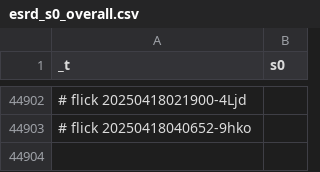
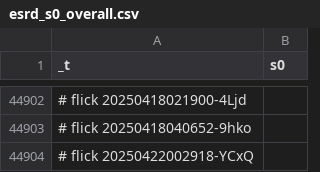
Before and after one commit to abikesa/ship, a CSV file: kitabo/ensi/testbin/test3/assets/csv/esrd_s0_overall.csv, drawn as a sheet; only a part is shown, gaps mark what is left out; the diff names each change by its address in the sheet, - before the commit and + after, or states it on an @@ line.

Commit message:
kitabo/ensi/testbin/test3/assets/csv/esrd_s0_overall.csv

```diff
--- a/kitabo/ensi/testbin/test3/assets/csv/esrd_s0_overall.csv
+++ b/kitabo/ensi/testbin/test3/assets/csv/esrd_s0_overall.csv
+row 44904: # flick 20250422002918-YCxQ
```
